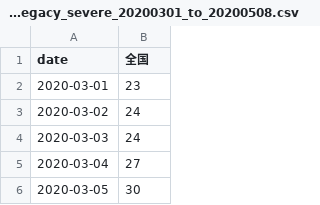
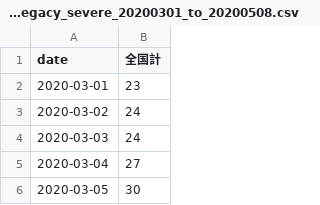
Before and after one commit to miotomita/covid_automation, a CSV file: legacy_data/vd_legacy_severe_20200301_to_20200508.csv, drawn as a sheet; only a part is shown.

Commit message:
Update vd_legacy_severe_20200301_to_20200508.csv

```diff
--- a/legacy_data/vd_legacy_severe_20200301_to_20200508.csv
+++ b/legacy_data/vd_legacy_severe_20200301_to_20200508.csv
@@ -1,2 +1,2 @@
-date,全国
+date,全国計
 2020-03-01,23
```
